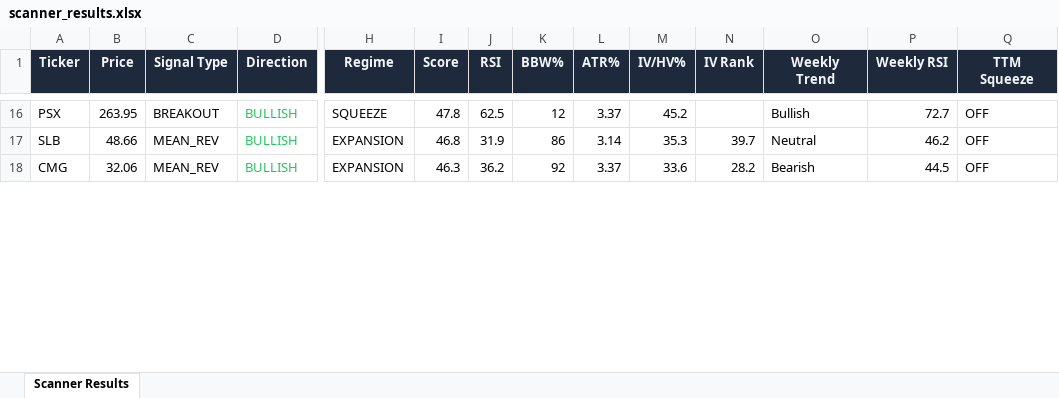
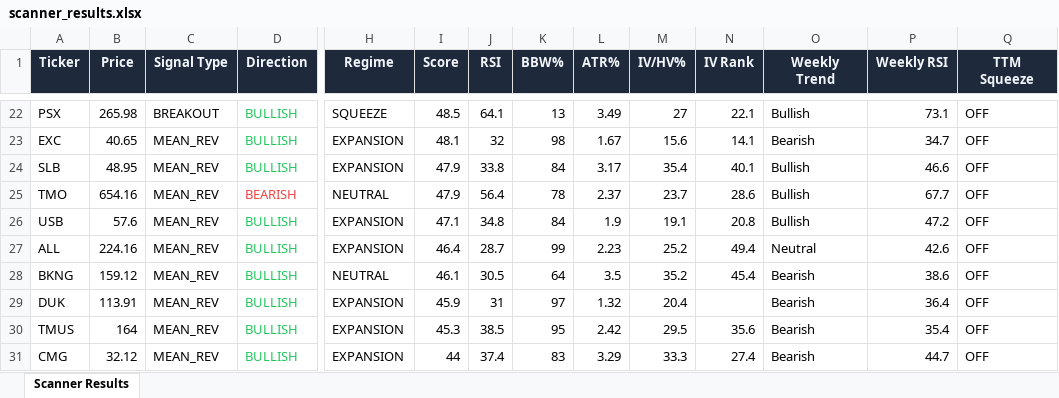
Before and after one commit to 6000rr4n/BM-screener, an Excel workbook: output/scanner_results.xlsx, sheet Scanner Results, drawn as a sheet; only a part is shown, gaps mark what is left out; values as stored, in another font and other column widths than the file's, no borders; addresses are those after the commit; rows hold the shown columns only; the diff covers the shown part only; the diff names each change by its address in the sheet, - before the commit and + after, or states it on an @@ line.

```diff
--- a/output/scanner_results.xlsx (sheet Scanner Results)
+++ b/output/scanner_results.xlsx (sheet Scanner Results)
-B22 (Price): 263.95
+B22 (Price): 265.98
-I22 (Score): 47.8
+I22 (Score): 48.5
-J22 (RSI): 62.5
+J22 (RSI): 64.1
-K22 (BBW%): 12
+K22 (BBW%): 13
-L22 (ATR%): 3.37
+L22 (ATR%): 3.49
-M22 (IV/HV%): 45.2
+M22 (IV/HV%): 27
-N22 (IV Rank): (empty)
+N22 (IV Rank): 22.1
-P22 (Weekly RSI): 72.7
+P22 (Weekly RSI): 73.1
+row 23: EXC | 40.65 | MEAN_REV | BULLISH | EXPANSION | 48.1 | 32 | 98 | 1.67 | 15.6 | 14.1 | Bearish | 34.7 | OFF
-B24 (Price): 48.66
+B24 (Price): 48.95
-I24 (Score): 46.8
+I24 (Score): 47.9
-J24 (RSI): 31.9
+J24 (RSI): 33.8
-K24 (BBW%): 86
+K24 (BBW%): 84
-L24 (ATR%): 3.14
+L24 (ATR%): 3.17
-M24 (IV/HV%): 35.3
+M24 (IV/HV%): 35.4
-N24 (IV Rank): 39.7
+N24 (IV Rank): 40.1
-O24 (Weekly Trend): Neutral
+O24 (Weekly Trend): Bullish
-P24 (Weekly RSI): 46.2
+P24 (Weekly RSI): 46.6
+row 25: TMO | 654.16 | MEAN_REV | BEARISH | NEUTRAL | 47.9 | 56.4 | 78 | 2.37 | 23.7 | 28.6 | Bullish | 67.7 | OFF
+row 26: USB | 57.6 | MEAN_REV | BULLISH | EXPANSION | 47.1 | 34.8 | 84 | 1.9 | 19.1 | 20.8 | Bullish | 47.2 | OFF
+row 27: ALL | 224.16 | MEAN_REV | BULLISH | EXPANSION | 46.4 | 28.7 | 99 | 2.23 | 25.2 | 49.4 | Neutral | 42.6 | OFF
+row 28: BKNG | 159.12 | MEAN_REV | BULLISH | NEUTRAL | 46.1 | 30.5 | 64 | 3.5 | 35.2 | 45.4 | Bearish | 38.6 | OFF
+row 29: DUK | 113.91 | MEAN_REV | BULLISH | EXPANSION | 45.9 | 31 | 97 | 1.32 | 20.4 |  | Bearish | 36.4 | OFF
+row 30: TMUS | 164 | MEAN_REV | BULLISH | EXPANSION | 45.3 | 38.5 | 95 | 2.42 | 29.5 | 35.6 | Bearish | 35.4 | OFF
-B31 (Price): 32.06
+B31 (Price): 32.12
-I31 (Score): 46.3
+I31 (Score): 44
-J31 (RSI): 36.2
+J31 (RSI): 37.4
-K31 (BBW%): 92
+K31 (BBW%): 83
-L31 (ATR%): 3.37
+L31 (ATR%): 3.29
-M31 (IV/HV%): 33.6
+M31 (IV/HV%): 33.3
-N31 (IV Rank): 28.2
+N31 (IV Rank): 27.4
-P31 (Weekly RSI): 44.5
+P31 (Weekly RSI): 44.7
```
Also changed, not shown: 14 added rows, 6 removed rows and 144 edited cells elsewhere in this sheet, 1 other file.
